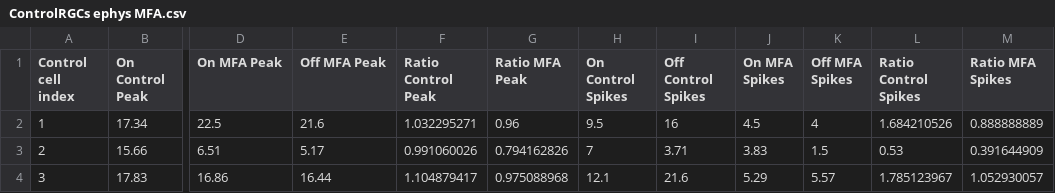
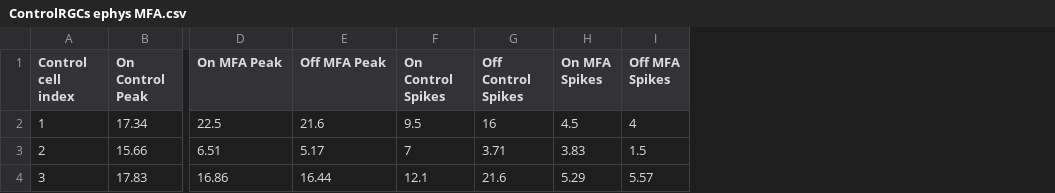
Before and after one commit to SchwartzNU/ProjectData_Fmini, a CSV file: Data/ControlRGCs ephys MFA.csv, drawn as a sheet; only a part is shown, gaps mark what is left out; the diff names each change by its address in the sheet, - before the commit and + after, or states it on an @@ line.

```diff
--- a/Data/ControlRGCs ephys MFA.csv
+++ b/Data/ControlRGCs ephys MFA.csv
-column F (Ratio Control Peak), rows 2-4: 1.032295271 | 0.991060026 | 1.104879417
-column G (Ratio MFA Peak), rows 2-4: 0.96 | 0.794162826 | 0.975088968
-column L (Ratio Control Spikes), rows 2-4: 1.684210526 | 0.53 | 1.785123967
-column M (Ratio MFA Spikes), rows 2-4: 0.888888889 | 0.391644909 | 1.052930057
```
Also changed, not shown: Data/F-mini-ON ephys MFA.csv, Data/F-mini-ON ephys ablation.csv.
